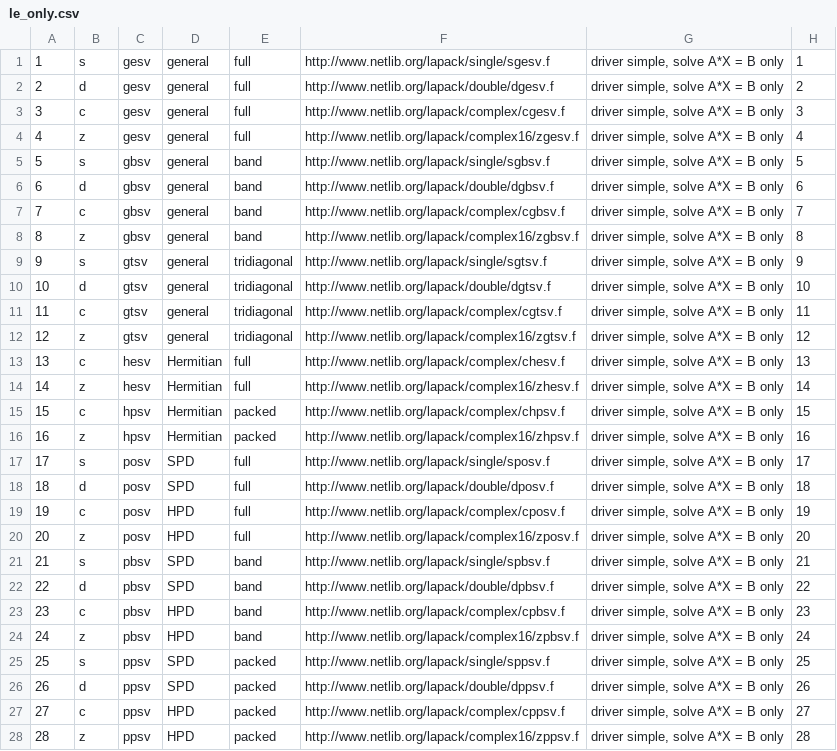
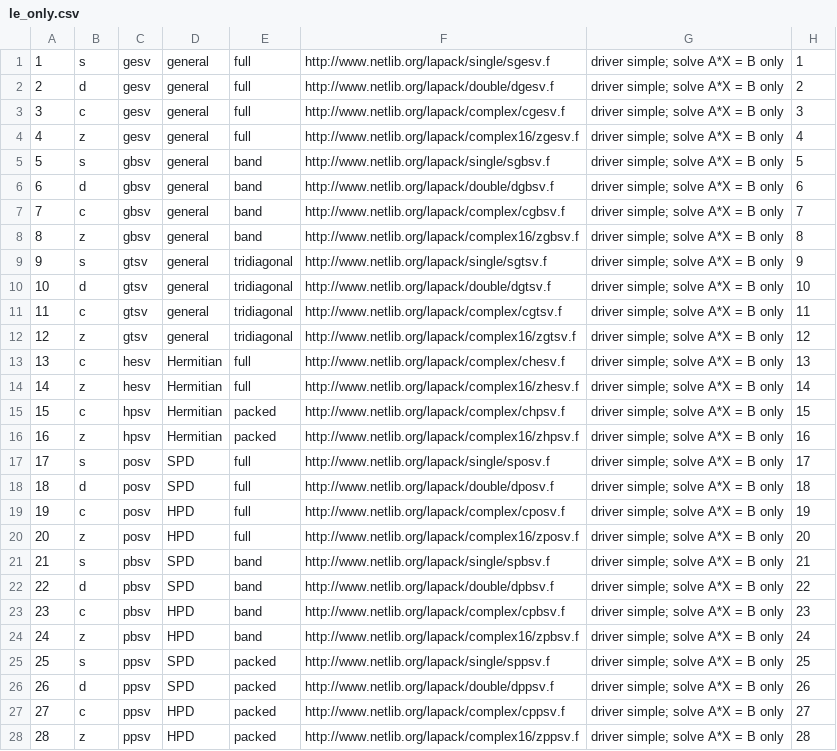
Before and after one commit to LighthouseHPC/lighthouse, a CSV file: src/Dlighthouse/Combine/le_only.csv, drawn as a sheet; only a part is shown; the diff covers the shown part only; the diff names each change by its address in the sheet, - before the commit and + after, or states it on an @@ line.

```diff
--- a/src/Dlighthouse/Combine/le_only.csv
+++ b/src/Dlighthouse/Combine/le_only.csv
-G1:G28: driver simple, solve A*X = B only
+G1:G28: driver simple; solve A*X = B only
```
Also changed, not shown: 72 edited cells elsewhere in this file, src/Dlighthouse/Computational/le_computational_all.csv, src/Dlighthouse/Computational/le_error_bounds.csv, 9 other files.
